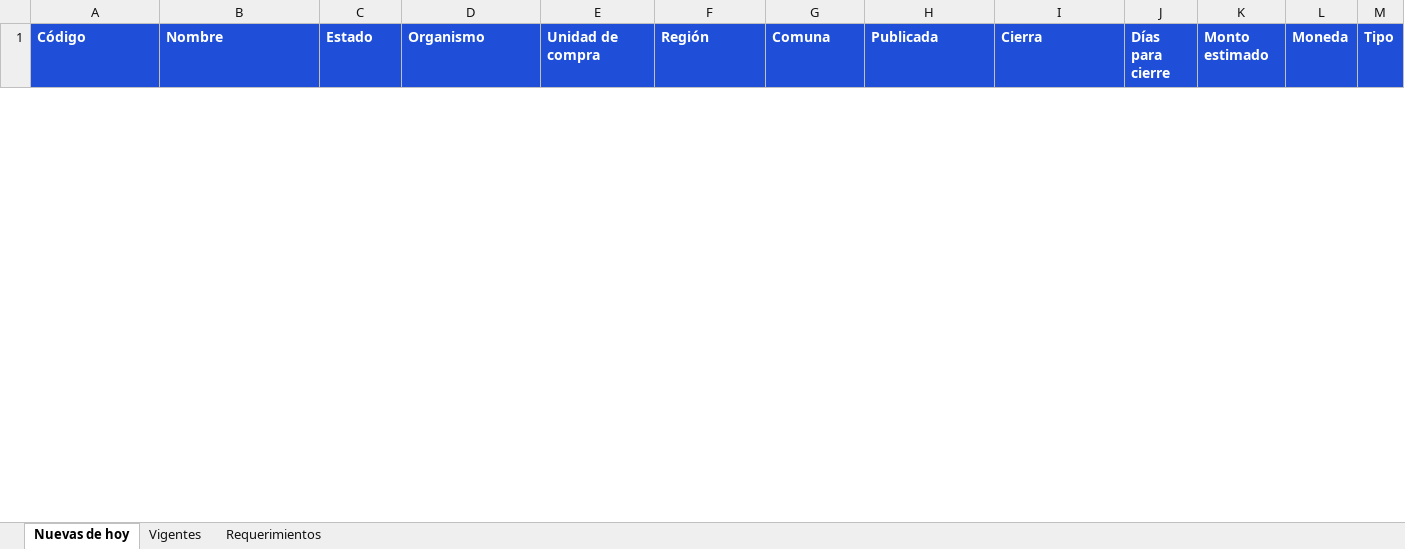
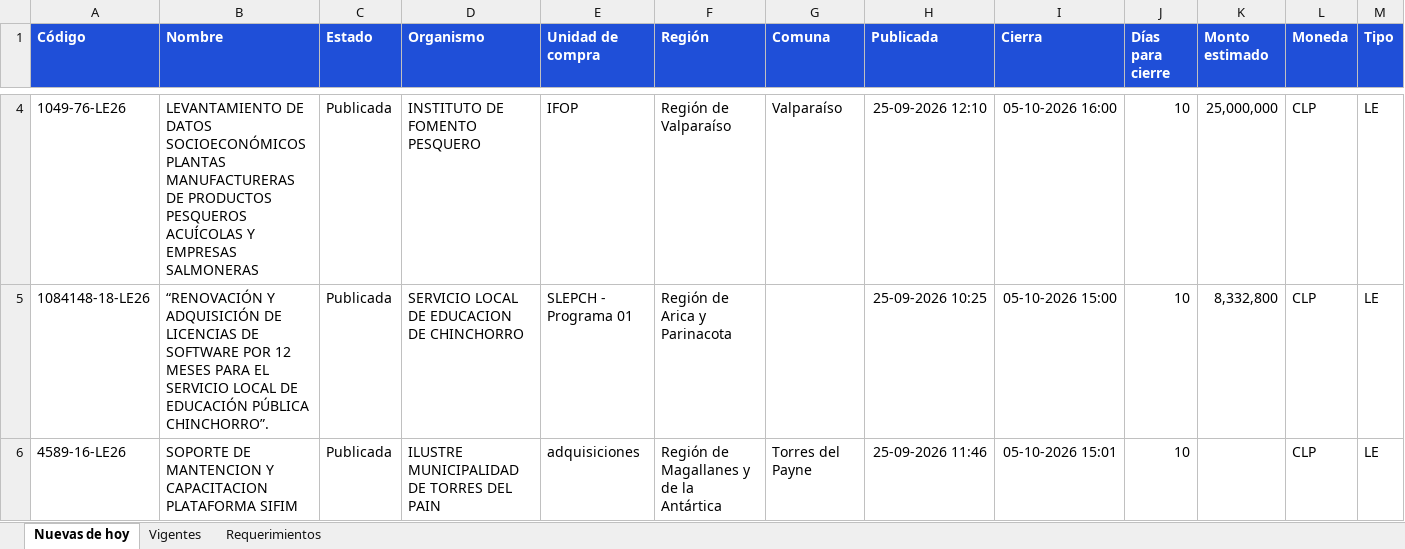
Before and after one commit to annibe/radar-licitaciones, an Excel workbook: web/descargas/licitaciones.xlsx, sheet Nuevas de hoy, drawn as a sheet; only a part is shown, gaps mark what is left out; values as stored, in another font and other column widths than the file's, no borders; rows hold the shown columns only; the diff covers the shown part only; the diff names each change by its address in the sheet, - before the commit and + after, or states it on an @@ line.

```diff
--- a/web/descargas/licitaciones.xlsx (sheet Nuevas de hoy)
+++ b/web/descargas/licitaciones.xlsx (sheet Nuevas de hoy)
+row 4: 1049-76-LE26 | LEVANTAMIENTO DE DATOS SOCIOECONÓMICOS PLANTAS MANUFACTURERAS DE PRODUCTOS PESQUEROS ACUÍCOLAS Y EMPRESAS SALMONERAS | Publicada | INSTITUTO DE FOMENTO PESQUERO | IFOP | Región de Valparaíso | Valparaíso | 25-09-2026 12:10 | 05-10-2026 16:00 | 10 | 25,000,000 | CLP | LE
+row 5: 1084148-18-LE26 | “RENOVACIÓN Y ADQUISICIÓN DE LICENCIAS DE SOFTWARE POR 12 MESES PARA EL SERVICIO LOCAL DE EDUCACIÓN PÚBLICA CHINCHORRO”. | Publicada | SERVICIO LOCAL DE EDUCACION DE CHINCHORRO | SLEPCH - Programa 01 | Región de Arica y Parinacota |  | 25-09-2026 10:25 | 05-10-2026 15:00 | 10 | 8,332,800 | CLP | LE
+row 6: 4589-16-LE26 | SOPORTE DE MANTENCION Y CAPACITACION PLATAFORMA SIFIM | Publicada | ILUSTRE MUNICIPALIDAD DE TORRES DEL PAIN | adquisiciones | Región de Magallanes y de la Antártica | Torres del Payne | 25-09-2026 11:46 | 05-10-2026 15:01 | 10 |  | CLP | LE
```
Also changed, not shown: 4 added rows and 3 removed rows elsewhere in this sheet, sheet Vigentes, sheet Requerimientos, 4 other files.
